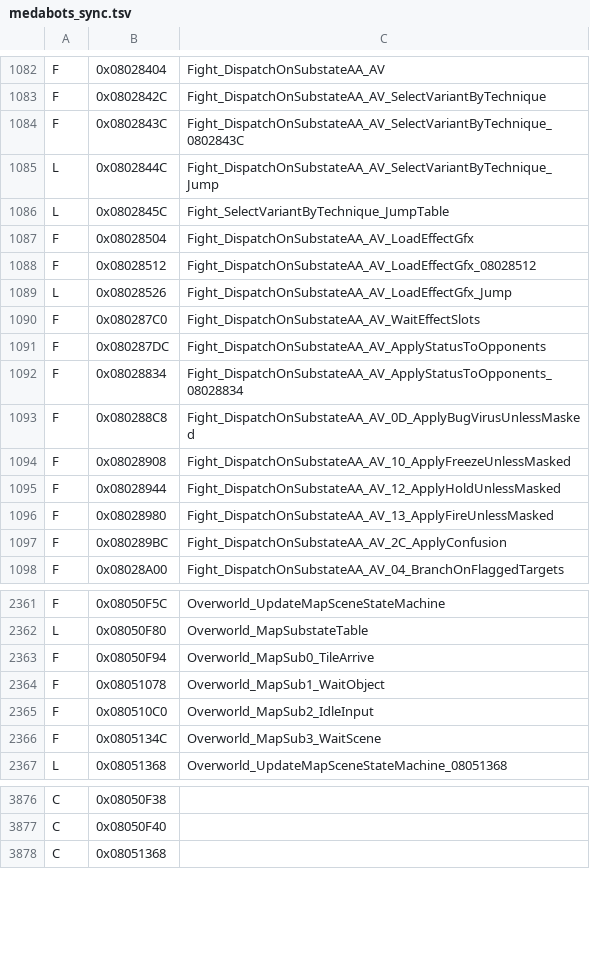
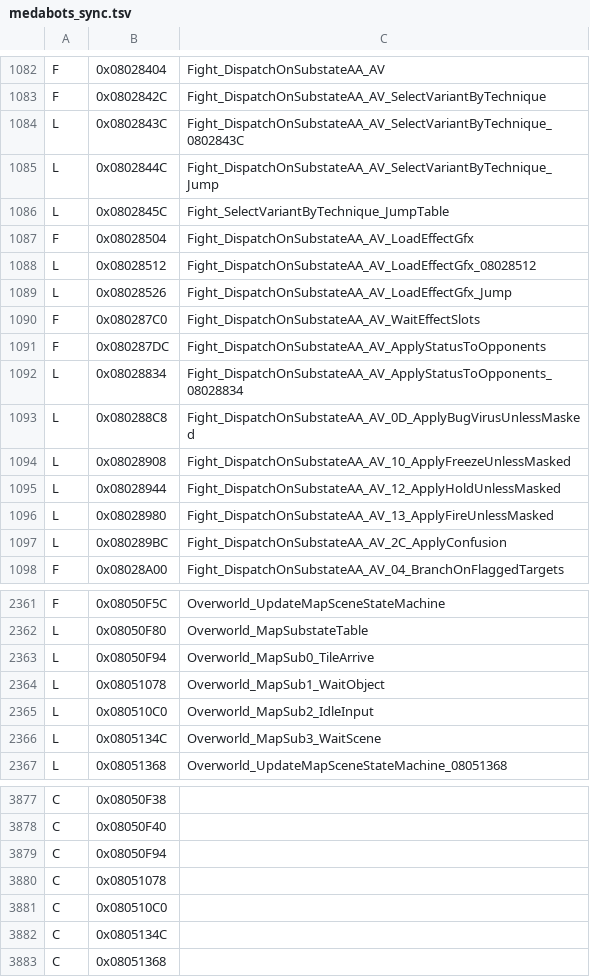
Before and after one commit to jvsdm/Medabots-Romhacking-Toolkit, a TSV file: re/ghidra/medabots_sync.tsv, drawn as a sheet; only a part is shown, gaps mark what is left out; the diff covers the shown part only.

```diff
--- a/re/ghidra/medabots_sync.tsv
+++ b/re/ghidra/medabots_sync.tsv
@@ -1083,3 +1083,3 @@ F	0x08028404	Fight_DispatchOnSubstateAA_AV
 F	0x0802842C	Fight_DispatchOnSubstateAA_AV_SelectVariantByTechnique
-F	0x0802843C	Fight_DispatchOnSubstateAA_AV_SelectVariantByTechnique_0802843C
+L	0x0802843C	Fight_DispatchOnSubstateAA_AV_SelectVariantByTechnique_0802843C
 L	0x0802844C	Fight_DispatchOnSubstateAA_AV_SelectVariantByTechnique_Jump
@@ -1087,3 +1087,3 @@ L	0x0802845C	Fight_SelectVariantByTechnique_JumpTable
 F	0x08028504	Fight_DispatchOnSubstateAA_AV_LoadEffectGfx
-F	0x08028512	Fight_DispatchOnSubstateAA_AV_LoadEffectGfx_08028512
+L	0x08028512	Fight_DispatchOnSubstateAA_AV_LoadEffectGfx_08028512
 L	0x08028526	Fight_DispatchOnSubstateAA_AV_LoadEffectGfx_Jump
@@ -1091,8 +1091,8 @@ F	0x080287C0	Fight_DispatchOnSubstateAA_AV_WaitEffectSlots
 F	0x080287DC	Fight_DispatchOnSubstateAA_AV_ApplyStatusToOpponents
-F	0x08028834	Fight_DispatchOnSubstateAA_AV_ApplyStatusToOpponents_08028834
-F	0x080288C8	Fight_DispatchOnSubstateAA_AV_0D_ApplyBugVirusUnlessMasked
-F	0x08028908	Fight_DispatchOnSubstateAA_AV_10_ApplyFreezeUnlessMasked
-F	0x08028944	Fight_DispatchOnSubstateAA_AV_12_ApplyHoldUnlessMasked
-F	0x08028980	Fight_DispatchOnSubstateAA_AV_13_ApplyFireUnlessMasked
-F	0x080289BC	Fight_DispatchOnSubstateAA_AV_2C_ApplyConfusion
+L	0x08028834	Fight_DispatchOnSubstateAA_AV_ApplyStatusToOpponents_08028834
+L	0x080288C8	Fight_DispatchOnSubstateAA_AV_0D_ApplyBugVirusUnlessMasked
+L	0x08028908	Fight_DispatchOnSubstateAA_AV_10_ApplyFreezeUnlessMasked
+L	0x08028944	Fight_DispatchOnSubstateAA_AV_12_ApplyHoldUnlessMasked
+L	0x08028980	Fight_DispatchOnSubstateAA_AV_13_ApplyFireUnlessMasked
+L	0x080289BC	Fight_DispatchOnSubstateAA_AV_2C_ApplyConfusion
 F	0x08028A00	Fight_DispatchOnSubstateAA_AV_04_BranchOnFlaggedTargets
@@ -2362,6 +2362,6 @@ F	0x08050F5C	Overworld_UpdateMapSceneStateMachine
 L	0x08050F80	Overworld_MapSubstateTable
-F	0x08050F94	Overworld_MapSub0_TileArrive
-F	0x08051078	Overworld_MapSub1_WaitObject
-F	0x080510C0	Overworld_MapSub2_IdleInput
-F	0x0805134C	Overworld_MapSub3_WaitScene
+L	0x08050F94	Overworld_MapSub0_TileArrive
+L	0x08051078	Overworld_MapSub1_WaitObject
+L	0x080510C0	Overworld_MapSub2_IdleInput
+L	0x0805134C	Overworld_MapSub3_WaitScene
 L	0x08051368	Overworld_UpdateMapSceneStateMachine_08051368
@@ -3877,2 +3878,6 @@ C	0x08050F38
 C	0x08050F40
+C	0x08050F94
+C	0x08051078
+C	0x080510C0
+C	0x0805134C
 C	0x08051368
```
Also changed, not shown: 2 added rows and 63 edited cells elsewhere in this file, re/symbols/mtbe.csv, 11 other files.
